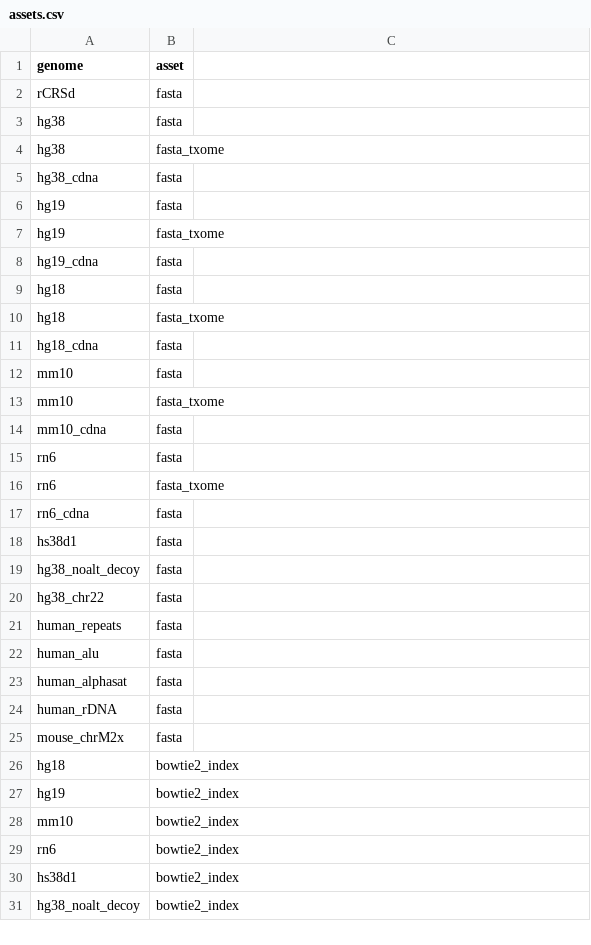
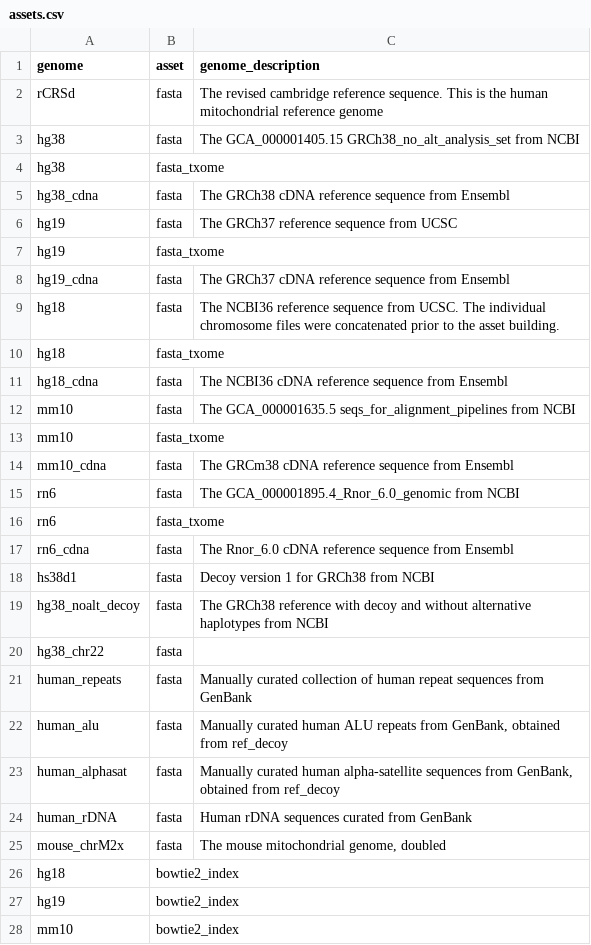
Before and after one commit to databio/databio_genomes, a CSV file: asset_pep/assets.csv, drawn as a sheet; only a part is shown; the shorter side is filled out with more unchanged rows; the diff names each change by its address in the sheet, - before the commit and + after, or states it on an @@ line.

Commit message:
move genome descriptions to assets.csv

```diff
--- a/asset_pep/assets.csv
+++ b/asset_pep/assets.csv
-C1: (empty)
+C1: genome_description
-C2 (genome_description): (empty)
+C2 (genome_description): The revised cambridge reference sequence. This is the human mitochondrial reference genome
-C3 (genome_description): (empty)
+C3 (genome_description): The GCA_000001405.15 GRCh38_no_alt_analysis_set from NCBI
-C5 (genome_description): (empty)
+C5 (genome_description): The GRCh38 cDNA reference sequence from Ensembl
-C6 (genome_description): (empty)
+C6 (genome_description): The GRCh37 reference sequence from UCSC
-C8 (genome_description): (empty)
+C8 (genome_description): The GRCh37 cDNA reference sequence from Ensembl
-C9 (genome_description): (empty)
+C9 (genome_description): The NCBI36 reference sequence from UCSC. The individual chromosome files were concatenated prior to the asset building.
-C11 (genome_description): (empty)
+C11 (genome_description): The NCBI36 cDNA reference sequence from Ensembl
-C12 (genome_description): (empty)
+C12 (genome_description): The GCA_000001635.5 seqs_for_alignment_pipelines from NCBI
-C14 (genome_description): (empty)
+C14 (genome_description): The GRCm38 cDNA reference sequence from Ensembl
-C15 (genome_description): (empty)
+C15 (genome_description): The GCA_000001895.4_Rnor_6.0_genomic from NCBI
-C17 (genome_description): (empty)
+C17 (genome_description): The Rnor_6.0 cDNA reference sequence from Ensembl
-C18 (genome_description): (empty)
+C18 (genome_description): Decoy version 1 for GRCh38 from NCBI
-C19 (genome_description): (empty)
+C19 (genome_description): The GRCh38 reference with decoy and without alternative haplotypes from NCBI
-C21 (genome_description): (empty)
+C21 (genome_description): Manually curated collection of human repeat sequences from GenBank
-C22 (genome_description): (empty)
+C22 (genome_description): Manually curated human ALU repeats from GenBank, obtained from ref_decoy
-C23 (genome_description): (empty)
+C23 (genome_description): Manually curated human alpha-satellite sequences from GenBank, obtained from ref_decoy
-C24 (genome_description): (empty)
+C24 (genome_description): Human rDNA sequences curated from GenBank
-C25 (genome_description): (empty)
+C25 (genome_description): The mouse mitochondrial genome, doubled
```
Also changed, not shown: asset_pep/recipe_inputs.csv.
